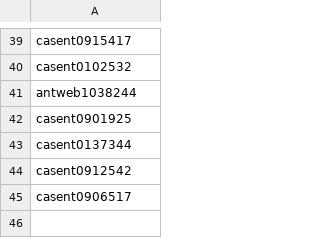
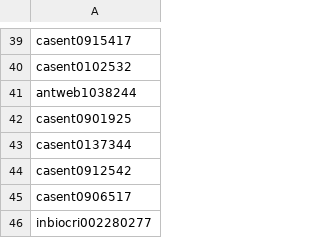
Before and after one commit to naturalis/FormicID, a CSV file: data/badspecimens_p.csv, drawn as a sheet; only a part is shown, gaps mark what is left out; the diff names each change by its address in the sheet, - before the commit and + after, or states it on an @@ line.

```diff
--- a/data/badspecimens_p.csv
+++ b/data/badspecimens_p.csv
+row 46: inbiocri002280277
```
Also changed, not shown: 6 other files.
